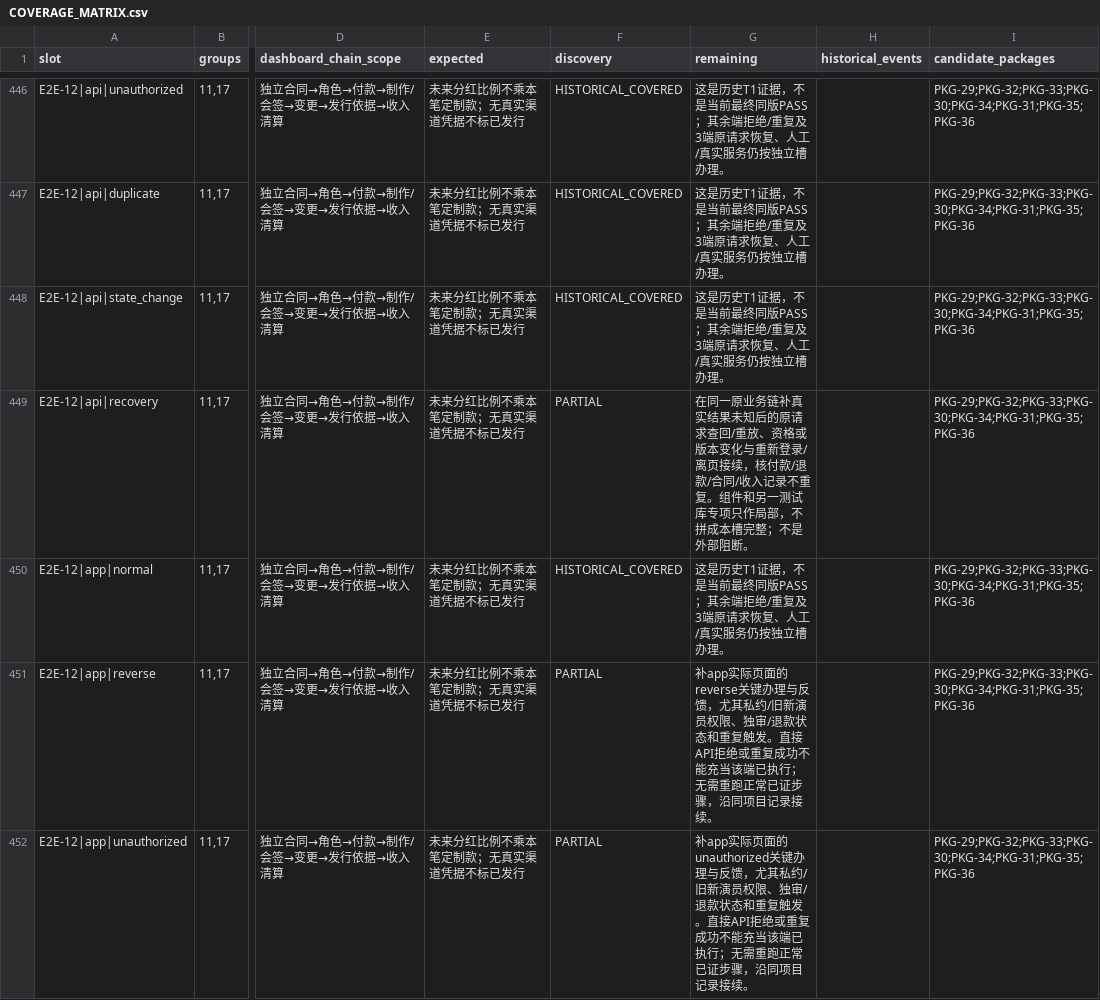
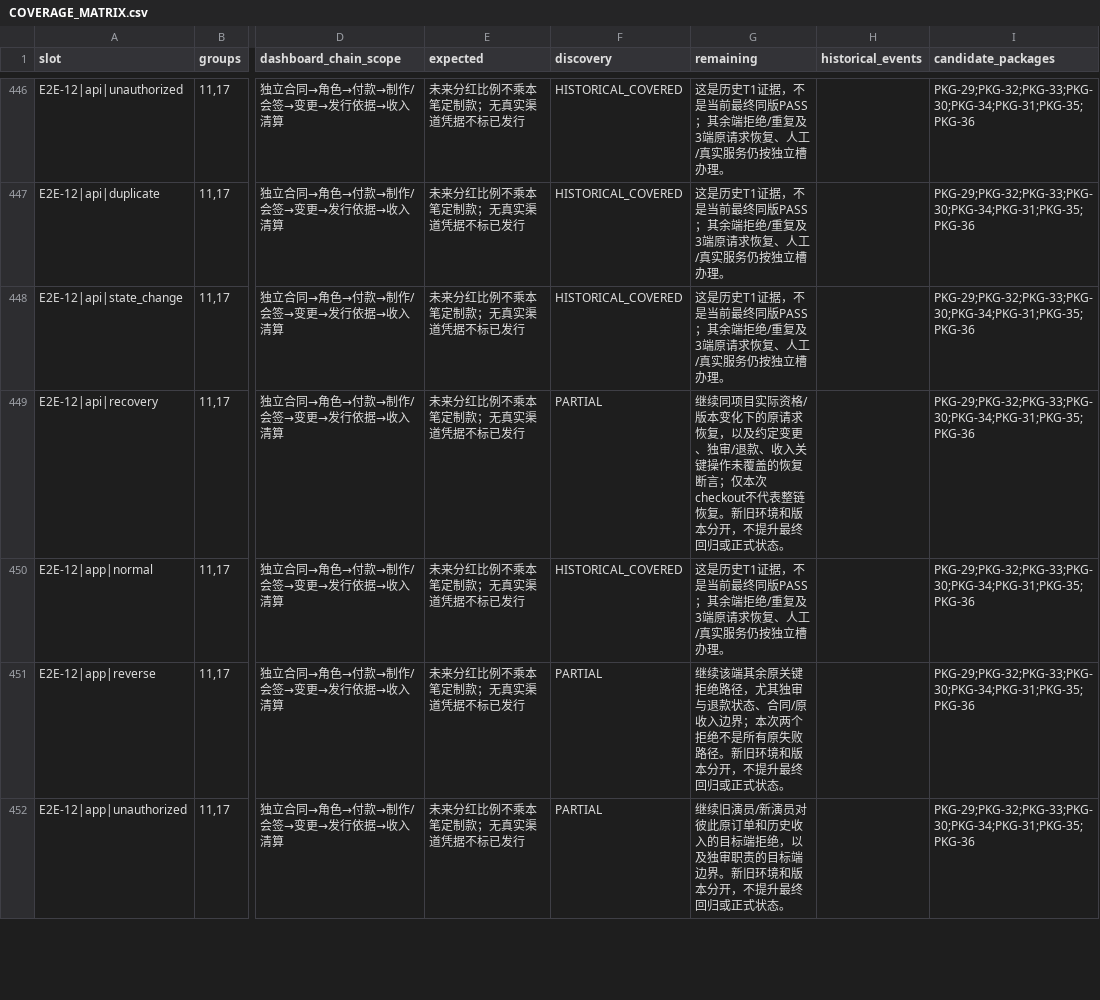
Before and after one commit to Bill-Billion/jingjing, a CSV file: docs/pm04/qa18/COVERAGE_MATRIX.csv, drawn as a sheet; only a part is shown, gaps mark what is left out; the diff covers the shown part only; the diff names each change by its address in the sheet, - before the commit and + after, or states it on an @@ line.

```diff
--- a/docs/pm04/qa18/COVERAGE_MATRIX.csv
+++ b/docs/pm04/qa18/COVERAGE_MATRIX.csv
-G449 (remaining): 在同一原业务链补真实结果未知后的原请求查回/重放、资格或版本变化与重新登录/离页接续，核付款/退款/合同/收入记录不重复。组件和另一测试库专项只作局部，不拼成本槽完整；不是外部阻断。
+G449 (remaining): 继续同项目实际资格/版本变化下的原请求恢复，以及约定变更、独审/退款、收入关键操作未覆盖的恢复断言；仅本次checkout不代表整链恢复。新旧环境和版本分开，不提升最终回归或正式状态。
-G451 (remaining): 补app实际页面的reverse关键办理与反馈，尤其私约/旧新演员权限、独审/退款状态和重复触发。直接API拒绝或重复成功不能充当该端已执行；无需重跑正常已证步骤，沿同项目记录接续。
+G451 (remaining): 继续该端其余原关键拒绝路径，尤其独审与退款状态、合同/原收入边界；本次两个拒绝不是所有原失败路径。新旧环境和版本分开，不提升最终回归或正式状态。
-G452 (remaining): 补app实际页面的unauthorized关键办理与反馈，尤其私约/旧新演员权限、独审/退款状态和重复触发。直接API拒绝或重复成功不能充当该端已执行；无需重跑正常已证步骤，沿同项目记录接续。
+G452 (remaining): 继续旧演员/新演员对彼此原订单和历史收入的目标端拒绝，以及独审职责的目标端边界。新旧环境和版本分开，不提升最终回归或正式状态。
```
Also changed, not shown: 6 edited cells elsewhere in this file, docs/pm04/qa18/BUGS.csv, 55 other files.
